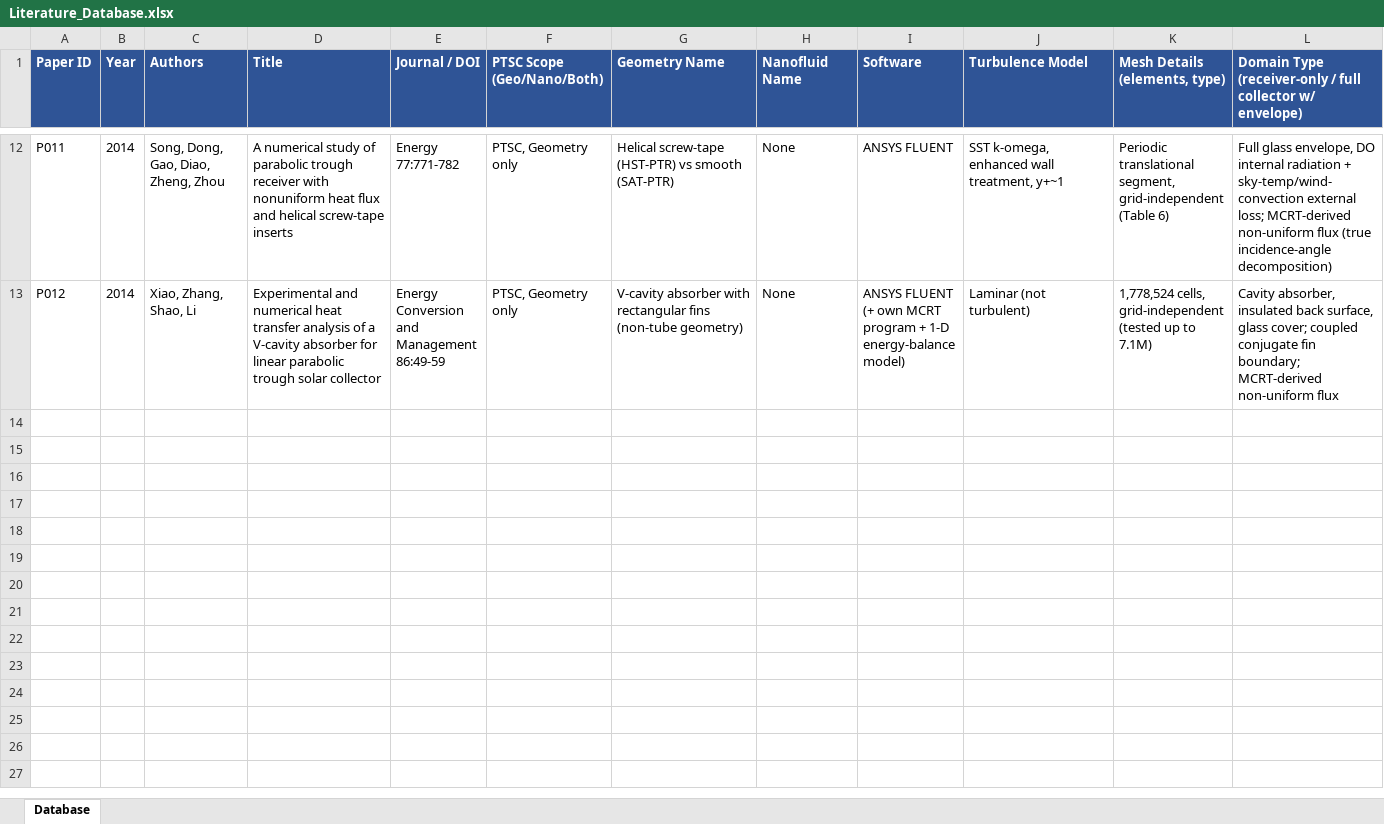
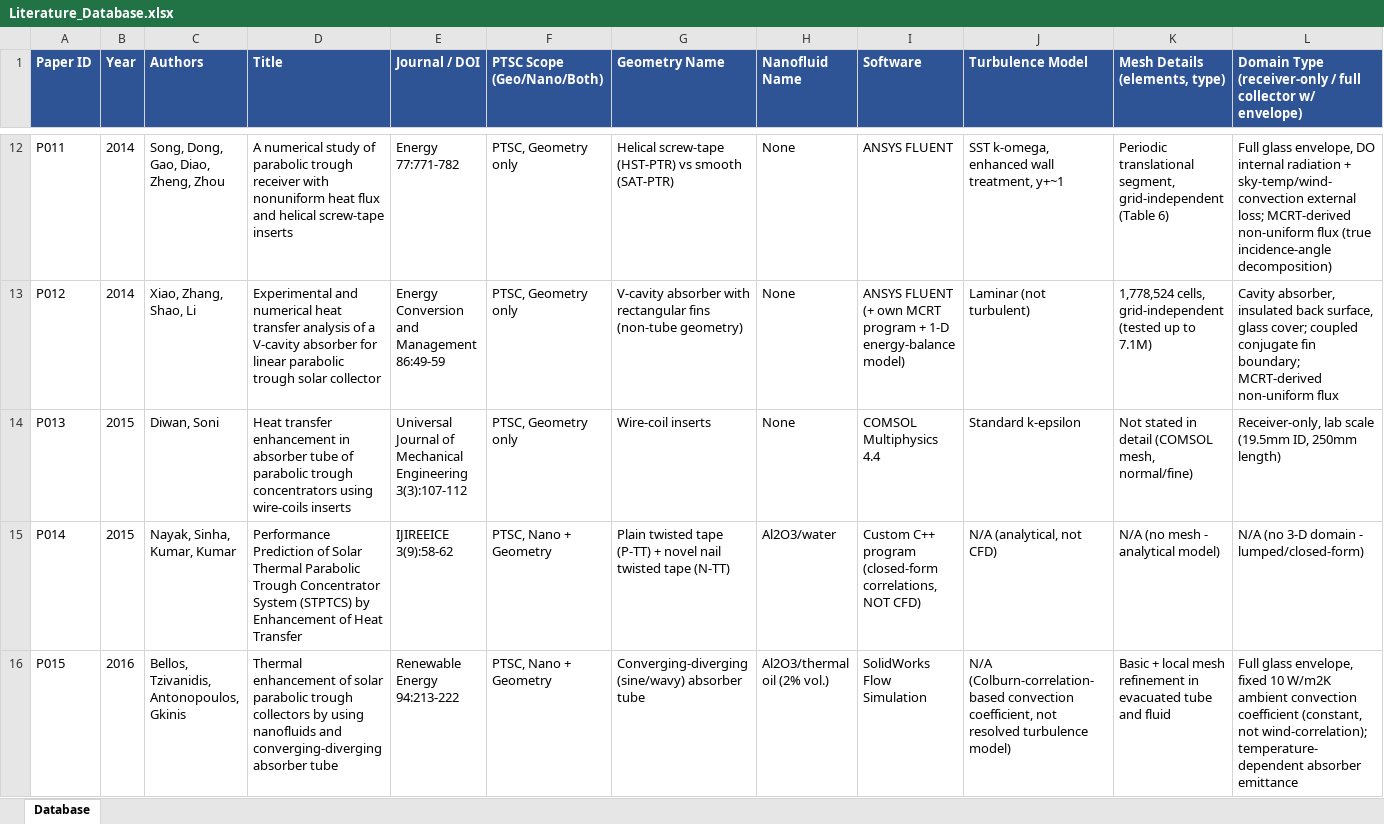
Before and after one commit to dhagax100/dhagax100, an Excel workbook: thesis/literature-db/Literature_Database.xlsx, sheet Database, drawn as a sheet; only a part is shown, gaps mark what is left out; values as stored, in another font and other column widths than the file's, no borders; rows hold the shown columns only; the diff covers the shown part only; the diff names each change by its address in the sheet, - before the commit and + after, or states it on an @@ line.

```diff
--- a/thesis/literature-db/Literature_Database.xlsx (sheet Database)
+++ b/thesis/literature-db/Literature_Database.xlsx (sheet Database)
+row 14: P013 | 2015 | Diwan, Soni | Heat transfer enhancement in absorber tube of parabolic trough concentrators using wire-coils inserts | Universal Journal of Mechanical Engineering 3(3):107-112 | PTSC, Geometry only | Wire-coil inserts | None | COMSOL Multiphysics 4.4 | Standard k-epsilon | Not stated in detail (COMSOL mesh, normal/fine) | Receiver-only, lab scale (19.5mm ID, 250mm length)
+row 15: P014 | 2015 | Nayak, Sinha, Kumar, Kumar | Performance Prediction of Solar Thermal Parabolic Trough Concentrator System (STPTCS) by Enhancement of Heat Transfer | IJIREEICE 3(9):58-62 | PTSC, Nano + Geometry | Plain twisted tape (P-TT) + novel nail twisted tape (N-TT) | Al2O3/water | Custom C++ program (closed-form correlations, NOT CFD) | N/A (analytical, not CFD) | N/A (no mesh - analytical model) | N/A (no 3-D domain - lumped/closed-form)
+row 16: P015 | 2016 | Bellos, Tzivanidis, Antonopoulos, Gkinis | Thermal enhancement of solar parabolic trough collectors by using nanofluids and converging-diverging absorber tube | Renewable Energy 94:213-222 | PTSC, Nano + Geometry | Converging-diverging (sine/wavy) absorber tube | Al2O3/thermal oil (2% vol.) | SolidWorks Flow Simulation | N/A (Colburn-correlation-based convection coefficient, not resolved turbulence model) | Basic + local mesh refinement in evacuated tube and fluid | Full glass envelope, fixed 10 W/m2K ambient convection coefficient (constant, not wind-correlation); temperature-dependent absorber emittance
```
Also changed, not shown: 2 added rows elsewhere in this sheet, 2 other files.
